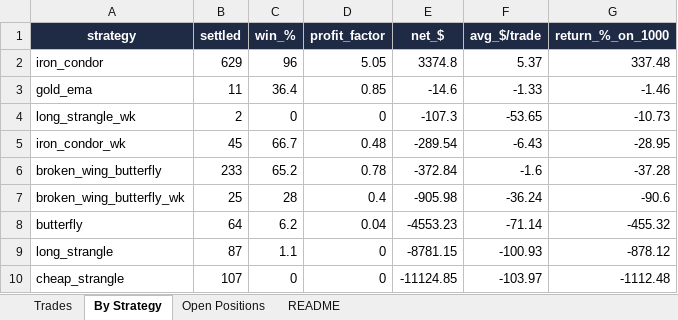
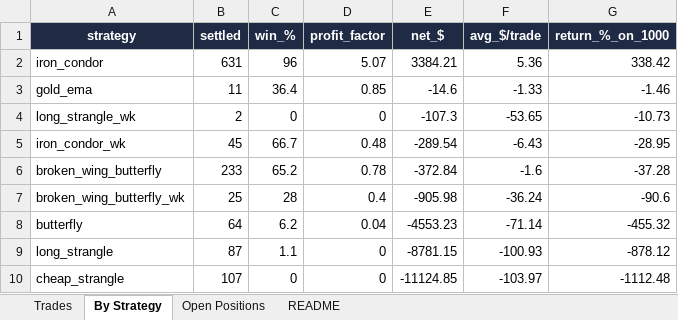
Before and after one commit to Ayushtambi2011/deltahedge-bot, an Excel workbook: OUTPUT FILE.xlsx, sheet By Strategy, drawn as a sheet; values as stored, in another font and other column widths than the file's, no borders; the diff names each change by its address in the sheet, - before the commit and + after, or states it on an @@ line.

```diff
--- a/OUTPUT FILE.xlsx (sheet By Strategy)
+++ b/OUTPUT FILE.xlsx (sheet By Strategy)
-B2 (settled): 629
+B2 (settled): 631
-D2 (profit_factor): 5.05
+D2 (profit_factor): 5.07
-E2 (net_$): 3374.8
+E2 (net_$): 3384.21
-F2 (avg_$/trade): 5.37
+F2 (avg_$/trade): 5.36
-G2 (return_%_on_1000): 337.48
+G2 (return_%_on_1000): 338.42
```
Also changed, not shown: sheet Trades, sheet Open Positions, sheet README, 1 other file.
